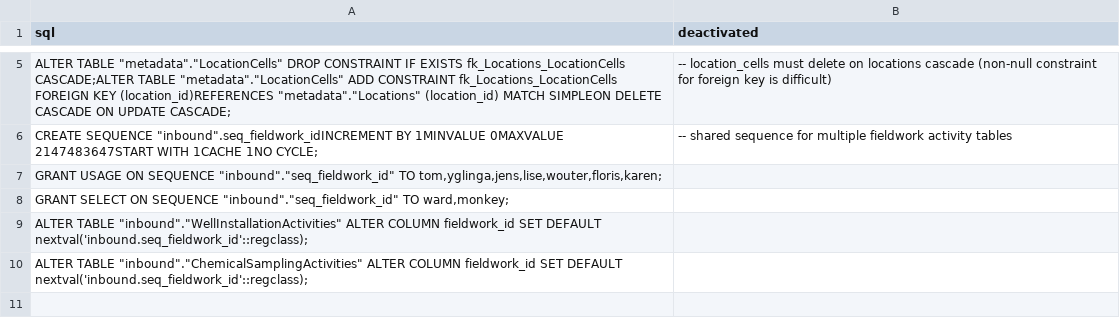
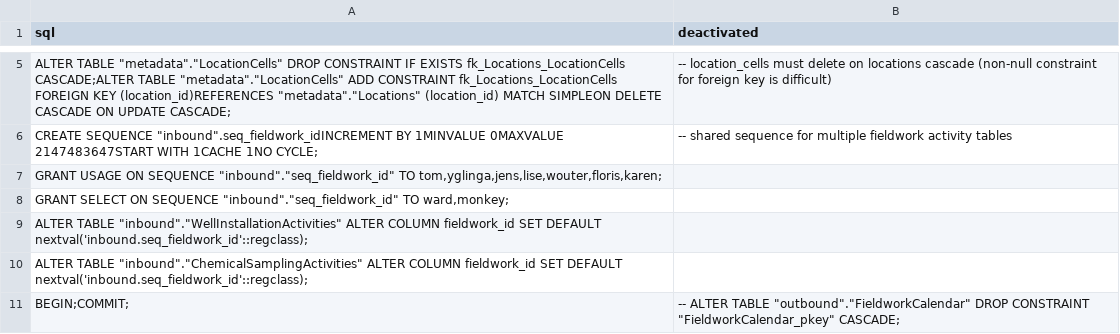
Before and after one commit to inbo/n2khab-mne-monitoring, a CSV file: 900_database_organization/mnmgwdb_db_structure/EXPOST.csv, drawn as a sheet; only a part is shown, gaps mark what is left out; the diff covers the shown part only; the diff names each change by its address in the sheet, - before the commit and + after, or states it on an @@ line.

```diff
--- a/900_database_organization/mnmgwdb_db_structure/EXPOST.csv
+++ b/900_database_organization/mnmgwdb_db_structure/EXPOST.csv
+row 11: BEGIN;COMMIT; | -- ALTER TABLE "outbound"."FieldworkCalendar" DROP CONSTRAINT "FieldworkCalendar_pkey" CASCADE;
```
Also changed, not shown: 1 added row and 1 edited cell elsewhere in this file, 900_database_organization/mnmgwdb_db_structure/TABLES.csv, 900_database_organization/mnmgwdb_db_structure/VIEWS.csv, 4 other files.
